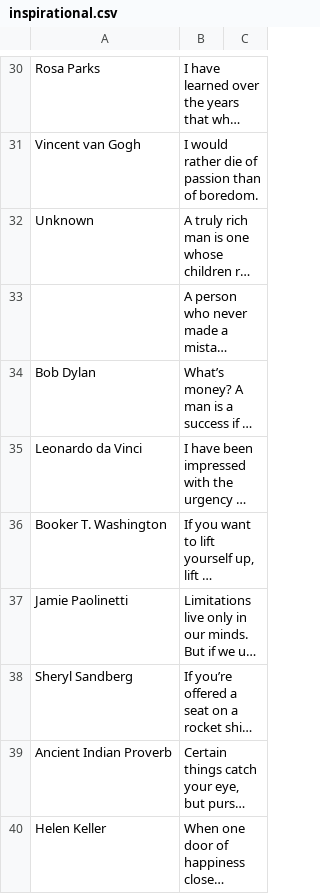
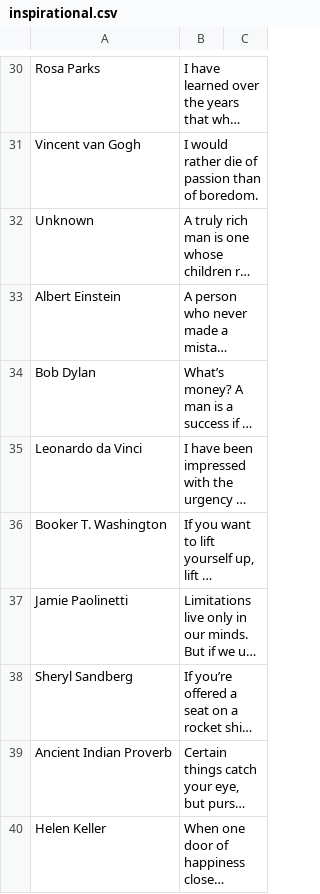
Before and after one commit to csmick/RodneyCopperbottom, a CSV file: data/quotes/inspirational.csv, drawn as a sheet; only a part is shown, gaps mark what is left out; long unchanged cells end in …; the diff names each change by its address in the sheet, - before the commit and + after, or states it on an @@ line.

Commit message:
Fixed quote error messages

```diff
--- a/data/quotes/inspirational.csv
+++ b/data/quotes/inspirational.csv
-A33: (empty)
+A33: Albert Einstein
```
Also changed, not shown: 2 other files.
